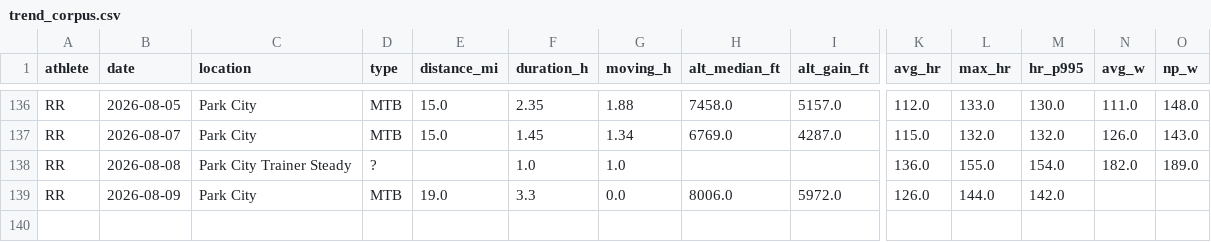
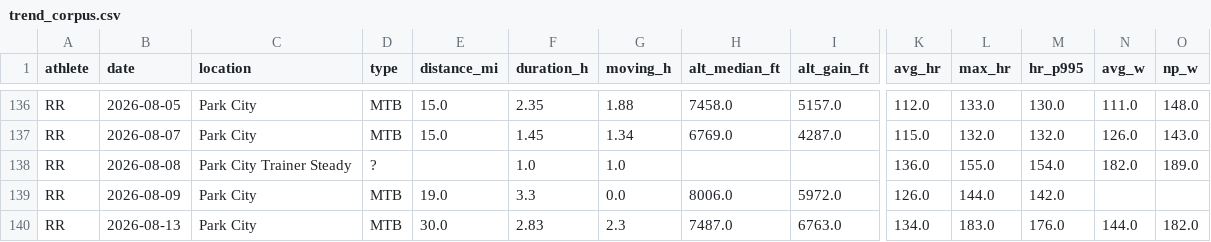
Before and after one commit to teamairhart/garmin-data-agent, a CSV file: data/trend_corpus.csv, drawn as a sheet; only a part is shown, gaps mark what is left out; rows hold the shown columns only; the diff names each change by its address in the sheet, - before the commit and + after, or states it on an @@ line.

```diff
--- a/data/trend_corpus.csv
+++ b/data/trend_corpus.csv
+row 140: RR | 2026-08-13 | Park City | MTB | 30.0 | 2.83 | 2.3 | 7487.0 | 6763.0 | 134.0 | 183.0 | 176.0 | 144.0 | 182.0
```
Also changed, not shown: 1 other file.
